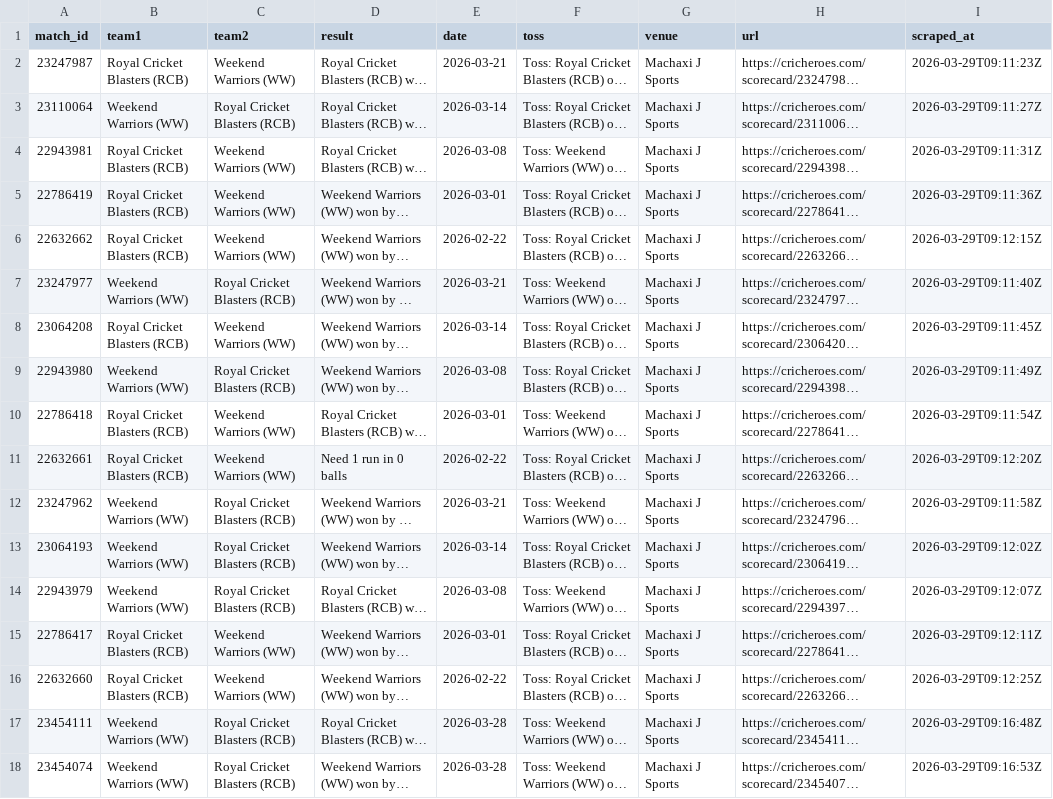
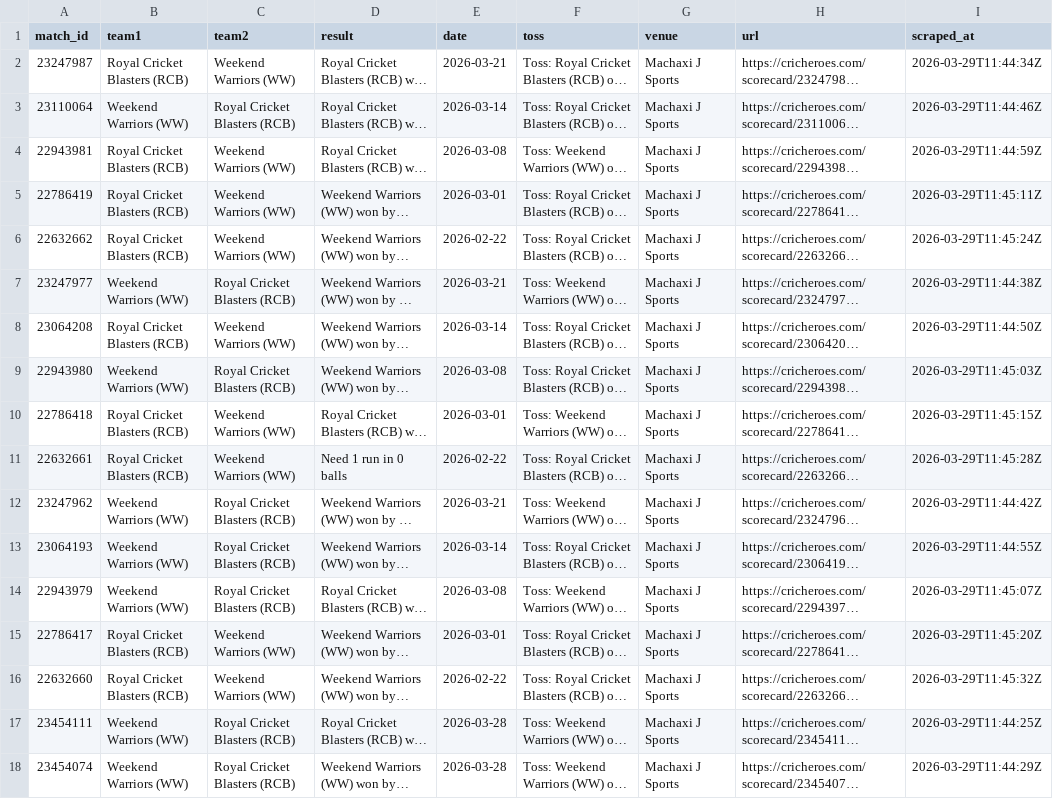
Before and after one commit to avr2222/machaxi-cricket, a CSV file: cricheroes_data/tournament_matches_summary.csv, drawn as a sheet; long unchanged cells end in …; the diff names each change by its address in the sheet, - before the commit and + after, or states it on an @@ line.

```diff
--- a/cricheroes_data/tournament_matches_summary.csv
+++ b/cricheroes_data/tournament_matches_summary.csv
-I2 (scraped_at): 2026-03-29T09:11:23Z
+I2 (scraped_at): 2026-03-29T11:44:34Z
-I3 (scraped_at): 2026-03-29T09:11:27Z
+I3 (scraped_at): 2026-03-29T11:44:46Z
-I4 (scraped_at): 2026-03-29T09:11:31Z
+I4 (scraped_at): 2026-03-29T11:44:59Z
-I5 (scraped_at): 2026-03-29T09:11:36Z
+I5 (scraped_at): 2026-03-29T11:45:11Z
-I6 (scraped_at): 2026-03-29T09:12:15Z
+I6 (scraped_at): 2026-03-29T11:45:24Z
-I7 (scraped_at): 2026-03-29T09:11:40Z
+I7 (scraped_at): 2026-03-29T11:44:38Z
-I8 (scraped_at): 2026-03-29T09:11:45Z
+I8 (scraped_at): 2026-03-29T11:44:50Z
-I9 (scraped_at): 2026-03-29T09:11:49Z
+I9 (scraped_at): 2026-03-29T11:45:03Z
-I10 (scraped_at): 2026-03-29T09:11:54Z
+I10 (scraped_at): 2026-03-29T11:45:15Z
-I11 (scraped_at): 2026-03-29T09:12:20Z
+I11 (scraped_at): 2026-03-29T11:45:28Z
-I12 (scraped_at): 2026-03-29T09:11:58Z
+I12 (scraped_at): 2026-03-29T11:44:42Z
-I13 (scraped_at): 2026-03-29T09:12:02Z
+I13 (scraped_at): 2026-03-29T11:44:55Z
-I14 (scraped_at): 2026-03-29T09:12:07Z
+I14 (scraped_at): 2026-03-29T11:45:07Z
-I15 (scraped_at): 2026-03-29T09:12:11Z
+I15 (scraped_at): 2026-03-29T11:45:20Z
-I16 (scraped_at): 2026-03-29T09:12:25Z
+I16 (scraped_at): 2026-03-29T11:45:32Z
-I17 (scraped_at): 2026-03-29T09:16:48Z
+I17 (scraped_at): 2026-03-29T11:44:25Z
-I18 (scraped_at): 2026-03-29T09:16:53Z
+I18 (scraped_at): 2026-03-29T11:44:29Z
```
Also changed, not shown: batting_leaderboard.csv, bowling_leaderboard.csv, 12 other files.
